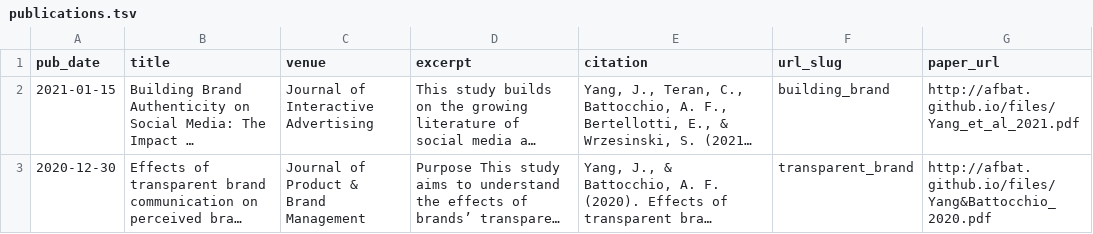
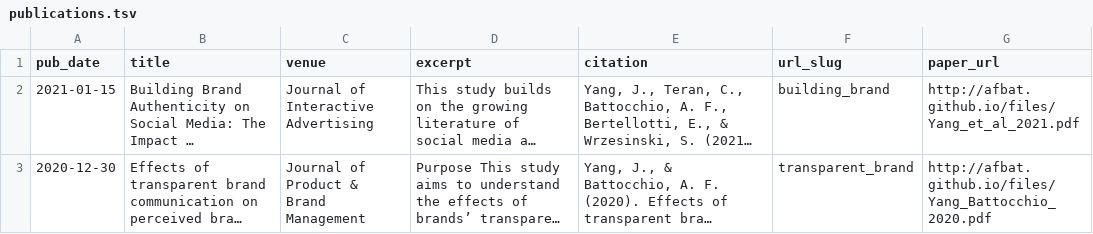
Before and after one commit to afbat/afbat.github.io, a TSV file: markdown_generator/publications.tsv, drawn as a sheet; long unchanged cells end in …; the diff names each change by its address in the sheet, - before the commit and + after, or states it on an @@ line.

```diff
--- a/markdown_generator/publications.tsv
+++ b/markdown_generator/publications.tsv
-G3 (paper_url): http://afbat.github.io/files/Yang&Battocchio_2020.pdf
+G3 (paper_url): http://afbat.github.io/files/Yang_Battocchio_2020.pdf
```
Also changed, not shown: 1 other file.
